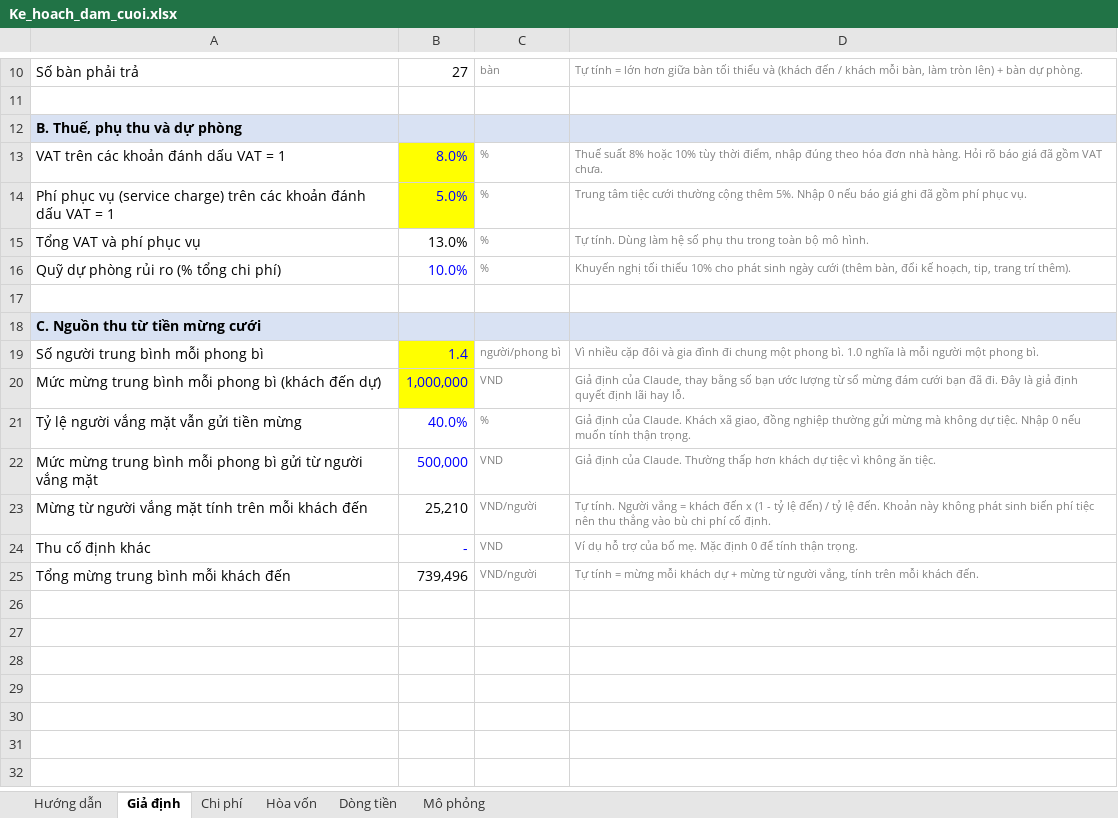
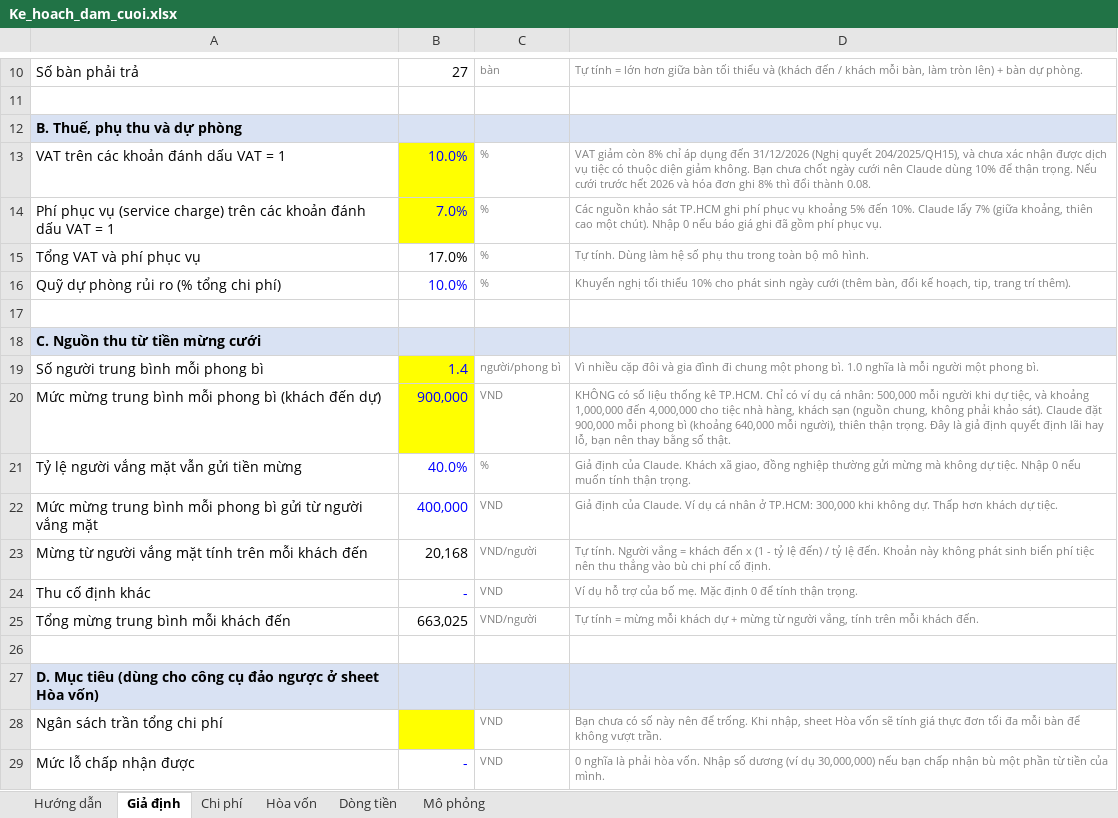
Before and after one commit to phudinhm/weddingplan, an Excel workbook: Ke_hoach_dam_cuoi.xlsx, sheet Giả định, drawn as a sheet; only a part is shown, gaps mark what is left out; values as stored, in another font and other column widths than the file's, no borders; the diff names each change by its address in the sheet, - before the commit and + after, or states it on an @@ line.

```diff
--- a/Ke_hoach_dam_cuoi.xlsx (sheet Giả định)
+++ b/Ke_hoach_dam_cuoi.xlsx (sheet Giả định)
-B13: 8.0%
+B13: 10.0%
-D13: Thuế suất 8% hoặc 10% tùy thời điểm, nhập đúng theo hóa đơn nhà hàng. Hỏi rõ báo giá đã gồm VAT chưa.
+D13: VAT giảm còn 8% chỉ áp dụng đến 31/12/2026 (Nghị quyết 204/2025/QH15), và chưa xác nhận được dịch vụ tiệc có thuộc diện giảm không. Bạn chưa chốt ngày cưới nên Claude dùng 10% để thận trọng. Nếu cưới trước hết 2026 và hóa đơn ghi 8% thì đổi thành 0.08.
-B14: 5.0%
+B14: 7.0%
-D14: Trung tâm tiệc cưới thường cộng thêm 5%. Nhập 0…
+D14: Các nguồn khảo sát TP.HCM ghi phí phục vụ khoảng 5% đến 10%. Claude lấy 7% (giữa khoảng, thiên cao một chút). Nhập 0…
-B15: 13.0%
+B15: 17.0%
-B20: 1,000,000
+B20: 900,000
-D20: Giả định của Claude, thay bằng số bạn ước lượng từ sổ mừng đám cưới bạn đã đi. Đây là giả định quyết định lãi hay lỗ.
+D20: KHÔNG có số liệu thống kê TP.HCM. Chỉ có ví dụ cá nhân: 500,000 mỗi người khi dự tiệc, và khoảng 1,000,000 đến 4,000,000 cho tiệc nhà hàng, khách sạn (nguồn chung, không phải khảo sát). Claude đặt 900,000 mỗi phong bì (khoảng 640,000 mỗi người), thiên thận trọng. Đây là giả định quyết định lãi hay lỗ, bạn nên thay bằng số thật.
-B22: 500,000
+B22: 400,000
-D22: …của Claude. Thường thấp hơn khách dự tiệc vì không ăn tiệc.
+D22: …của Claude. Ví dụ cá nhân ở TP.HCM: 300,000 khi không dự. Thấp hơn khách dự tiệc.
-B23: 25,210
+B23: 20,168
-B25: 739,496
+B25: 663,025
+row 26: (empty)
+row 27: D. Mục tiêu (dùng cho công cụ đảo ngược ở sheet Hòa vốn)
+row 28: Ngân sách trần tổng chi phí |  | VND | Bạn chưa có số này nên để trống. Khi nhập, sheet Hòa vốn sẽ tính giá thực đơn tối đa mỗi bàn để không vượt trần.
+row 29: Mức lỗ chấp nhận được | - | VND | 0 nghĩa là phải hòa vốn. Nhập số dương (ví dụ 30,000,000) nếu bạn chấp nhận bù một phần từ tiền của mình.
```
Also changed, not shown: sheet Mô phỏng, sheet Hòa vốn, sheet Chi phí, sheet Dòng tiền, sheet Hướng dẫn, formulas that keep their value, charts or pictures.
